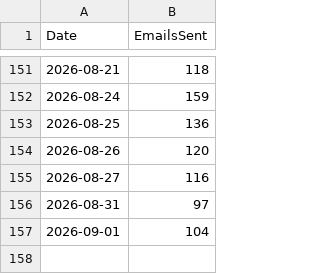
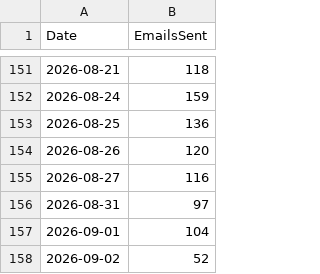
Before and after one commit to chiragK786/Job, a CSV file: email_log.csv, drawn as a sheet; only a part is shown, gaps mark what is left out.

```diff
--- a/email_log.csv
+++ b/email_log.csv
@@ -157 +157,2 @@ Date,EmailsSent
 2026-09-01,104
+2026-09-02,52
```
Also changed, not shown: email_log_k.csv, email_log_s.csv, 10 other files.
